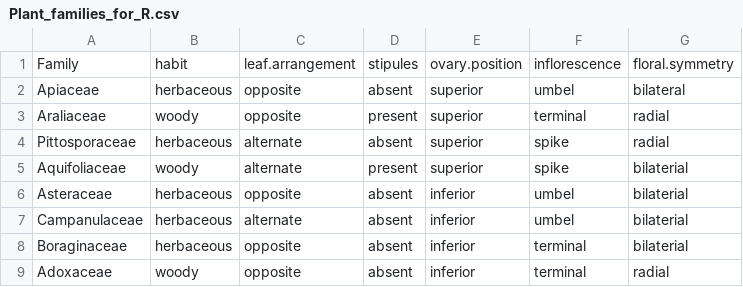
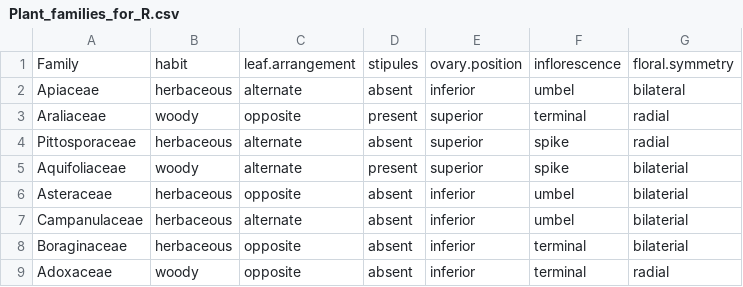
Before and after one commit to HeatherKates/Interactive_plant_key, a CSV file: Plant_families_for_R.csv, drawn as a sheet; only a part is shown.

```diff
--- a/Plant_families_for_R.csv
+++ b/Plant_families_for_R.csv
@@ -1,3 +1,3 @@
 Family,habit,leaf.arrangement,stipules,ovary.position,inflorescence,floral.symmetry
-Apiaceae,herbaceous,opposite,absent,superior,umbel,bilateral
+Apiaceae,herbaceous,alternate,absent,inferior,umbel,bilateral
 Araliaceae,woody,opposite,present,superior,terminal,radial
```
Also changed, not shown: 2 other files.
